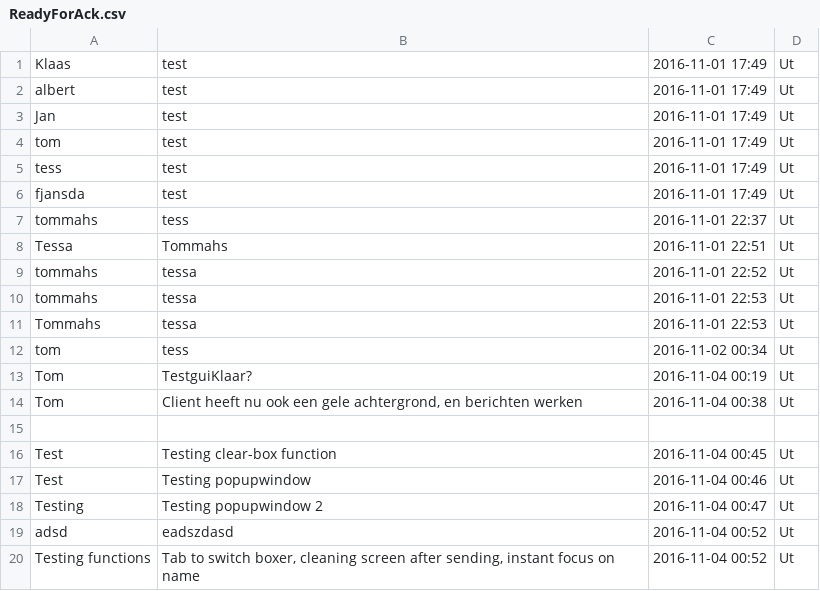
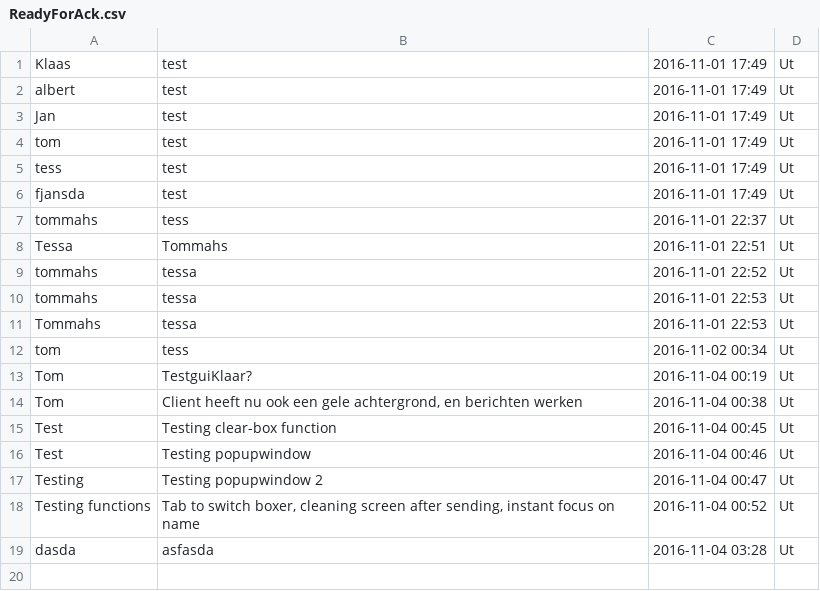
Before and after one commit to tommahs/TeamLolli, a CSV file: ReadyForAck.csv, drawn as a sheet.

```diff
--- a/ReadyForAck.csv
+++ b/ReadyForAck.csv
@@ -14,3 +14,2 @@ Tom;TestguiKlaar?;2016-11-04 00:19;Ut
 Tom;Client heeft nu ook een gele achtergrond, en berichten werken;2016-11-04 00:38;Ut
-
 Test;Testing clear-box function;2016-11-04 00:45;Ut
@@ -18,3 +17,3 @@ Test;Testing popupwindow;2016-11-04 00:46;Ut
 Testing;Testing popupwindow 2;2016-11-04 00:47;Ut
-adsd;eadszdasd;2016-11-04 00:52;Ut
 Testing functions;Tab to switch boxer, cleaning screen after sending, instant focus on name;2016-11-04 00:52;Ut
+dasda;asfasda;2016-11-04 03:28;Ut
```
Also changed, not shown: clients.csv, 3 other files.
